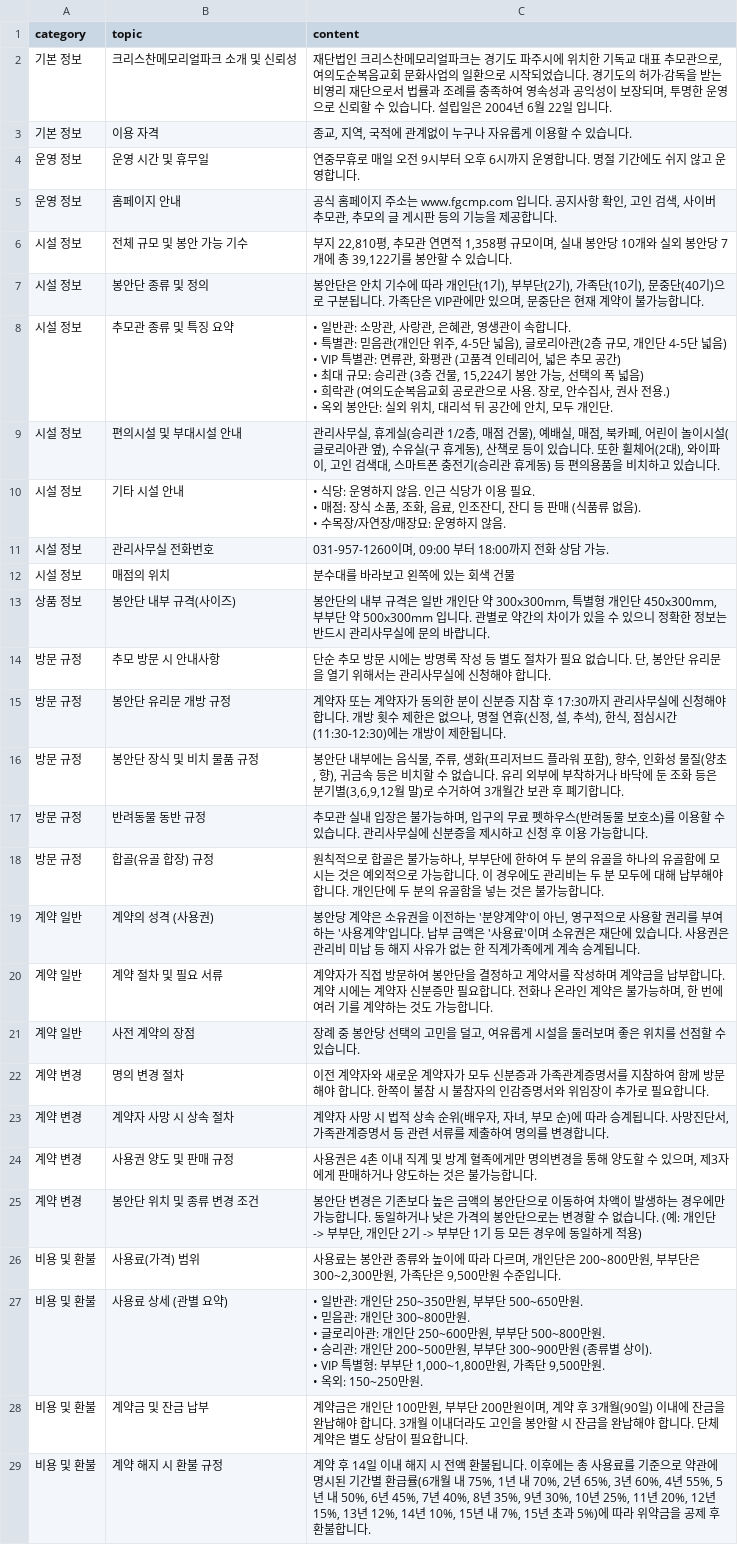
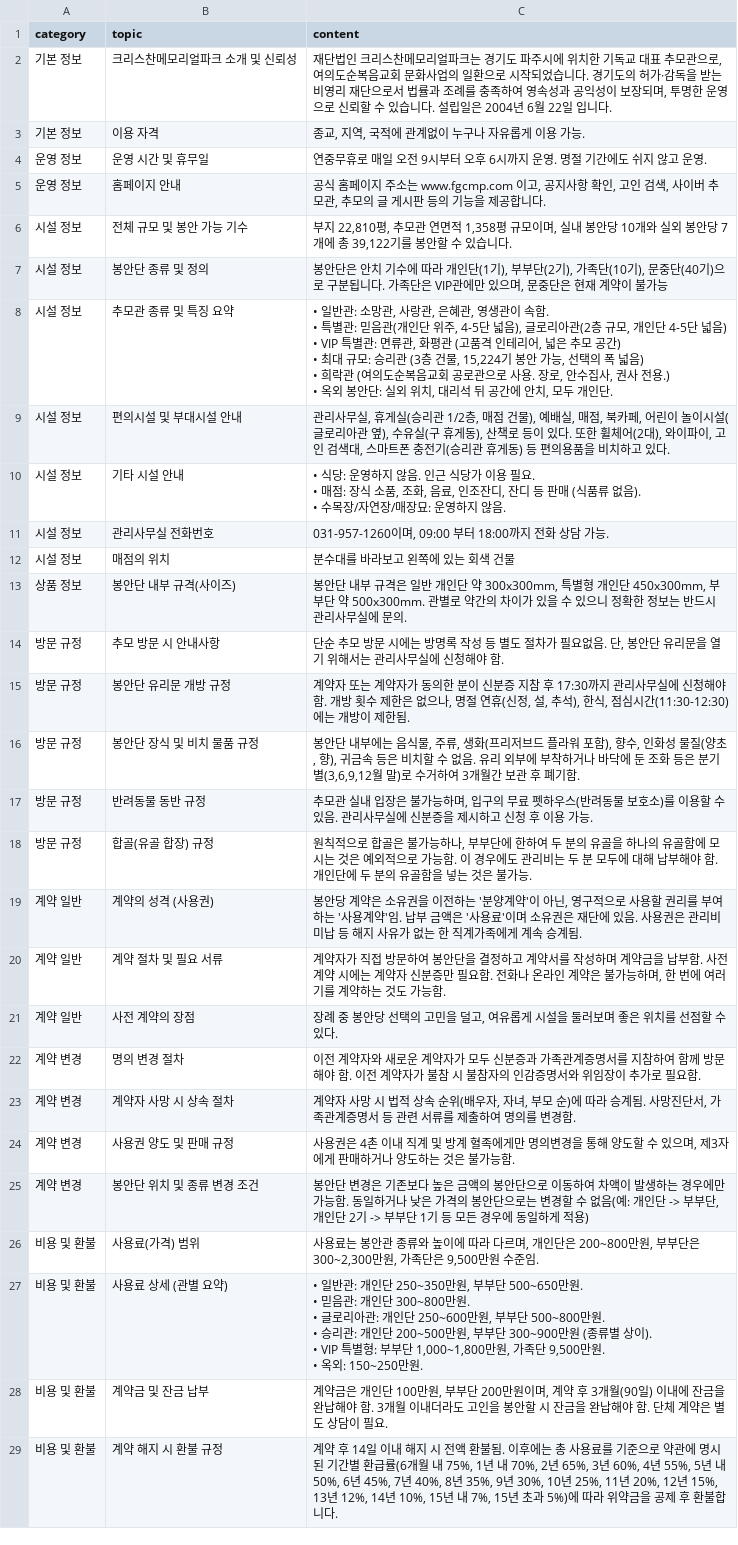
Before and after one commit to Hogrima/kakaoaibot1, a CSV file: knowledge.csv, drawn as a sheet; only a part is shown; ↵ is a line break in a cell; the diff covers the shown part only; the diff names each change by its address in the sheet, - before the commit and + after, or states it on an @@ line.

Commit message:
Update knowledge.csv

```diff
--- a/knowledge.csv
+++ b/knowledge.csv
-C3 (content): 종교, 지역, 국적에 관계없이 누구나 자유롭게 이용할 수 있습니다.
+C3 (content): 종교, 지역, 국적에 관계없이 누구나 자유롭게 이용 가능.
-C4 (content): …지 운영합니다. 명절 기간에도 쉬지 않고 운영합니다.
+C4 (content): …지 운영. 명절 기간에도 쉬지 않고 운영.
-C5 (content): …소는 www.fgcmp.com 입니다. 공지사항…
+C5 (content): …소는 www.fgcmp.com 이고, 공지사항…
-C7 (content): …불가능합니다.
+C7 (content): …불가능
-C8 (content): …관이 속합니다. ↵ • 특별…
+C8 (content): …관이 속함. ↵ • 특별…
-C9 (content): …등이 있습니다. 또한 휠체어(2대), 와이파이, 고인 검색대, 스마트폰 충전기(승리관 휴게동) 등 편의용품을 비치하고 있습니다.
+C9 (content): …등이 있다. 또한 휠체어(2대), 와이파이, 고인 검색대, 스마트폰 충전기(승리관 휴게동) 등 편의용품을 비치하고 있다.
-C13 (content): 봉안단의 내부 규격은 일반 개인단 약 300x300mm, 특별형 개인단 450x300mm, 부부단 약 500x300mm 입니다. 관별로 약간의 차이가 있을 수 있으니 정확한 정보는 반드시 관리사무실에 문의 바랍니다.
+C13 (content): 봉안단 내부 규격은 일반 개인단 약 300x300mm, 특별형 개인단 450x300mm, 부부단 약 500x300mm. 관별로 약간의 차이가 있을 수 있으니 정확한 정보는 반드시 관리사무실에 문의.
-C14 (content): …가 필요 없습니다. 단, 봉안단 유리문을 열기 위해서는 관리사무실에 신청해야 합니다.
+C14 (content): …가 필요없음. 단, 봉안단 유리문을 열기 위해서는 관리사무실에 신청해야 함.
-C15 (content): …청해야 합니다. 개방 횟수 제한은 없으나, 명절 연휴(신정, 설, 추석), 한식, 점심시간(11:30-12:30)에는 개방이 제한됩니다.
+C15 (content): …청해야 함. 개방 횟수 제한은 없으나, 명절 연휴(신정, 설, 추석), 한식, 점심시간(11:30-12:30)에는 개방이 제한됨.
-C16 (content): …수 없습니다. 유리 외부에 부착하거나 바닥에 둔 조화 등은 분기별(3,6,9,12월 말)로 수거하여 3개월간 보관 후 폐기합니다.
+C16 (content): …수 없음. 유리 외부에 부착하거나 바닥에 둔 조화 등은 분기별(3,6,9,12월 말)로 수거하여 3개월간 보관 후 폐기함.
-C17 (content): …수 있습니다. 관리사무실에 신분증을 제시하고 신청 후 이용 가능합니다.
+C17 (content): …수 있음. 관리사무실에 신분증을 제시하고 신청 후 이용 가능.
-C18 (content): …로 가능합니다. 이 경우에도 관리비는 두 분 모두에 대해 납부해야 합니다. 개인단에 두 분의 유골함을 넣는 것은 불가능합니다.
+C18 (content): …로 가능함. 이 경우에도 관리비는 두 분 모두에 대해 납부해야 함. 개인단에 두 분의 유골함을 넣는 것은 불가능.
-C19 (content): …용계약'입니다. 납부 금액은 '사용료'이며 소유권은 재단에 있습니다. 사용권은 관리비 미납 등 해지 사유가 없는 한 직계가족에게 계속 승계됩니다.
+C19 (content): …용계약'임. 납부 금액은 '사용료'이며 소유권은 재단에 있음. 사용권은 관리비 미납 등 해지 사유가 없는 한 직계가족에게 계속 승계됨.
-C20 (content): …을 납부합니다. 계약 시에는 계약자 신분증만 필요합니다. 전화나 온라인 계약은 불가능하며, 한 번에 여러 기를 계약하는 것도 가능합니다.
+C20 (content): …을 납부함. 사전 계약 시에는 계약자 신분증만 필요함. 전화나 온라인 계약은 불가능하며, 한 번에 여러 기를 계약하는 것도 가능함.
-C21 (content): …수 있습니다.
+C21 (content): …수 있다.
-C22 (content): …문해야 합니다. 한쪽이 불참 시 불참자의 인감증명서와 위임장이 추가로 필요합니다.
+C22 (content): …문해야 함. 이전 계약자가 불참 시 불참자의 인감증명서와 위임장이 추가로 필요함.
-C23 (content): …라 승계됩니다. 사망진단서, 가족관계증명서 등 관련 서류를 제출하여 명의를 변경합니다.
+C23 (content): …라 승계됨. 사망진단서, 가족관계증명서 등 관련 서류를 제출하여 명의를 변경함.
-C24 (content): …불가능합니다.
+C24 (content): …불가능함.
-C25 (content): …만 가능합니다. 동일하거나 낮은 가격의 봉안단으로는 변경할 수 없습니다. (예: 개…
+C25 (content): …만 가능함. 동일하거나 낮은 가격의 봉안단으로는 변경할 수 없음(예: 개…
-C26 (content): …원 수준입니다.
+C26 (content): …원 수준임.
-C28 (content): …납해야 합니다. 3개월 이내더라도 고인을 봉안할 시 잔금을 완납해야 합니다. 단체 계약은 별도 상담이 필요합니다.
+C28 (content): …납해야 함. 3개월 이내더라도 고인을 봉안할 시 잔금을 완납해야 함. 단체 계약은 별도 상담이 필요.
-C29 (content): …액 환불됩니다. 이후에…
+C29 (content): …액 환불됨. 이후에…
```
Also changed, not shown: 2 added rows and 17 edited cells elsewhere in this file.
